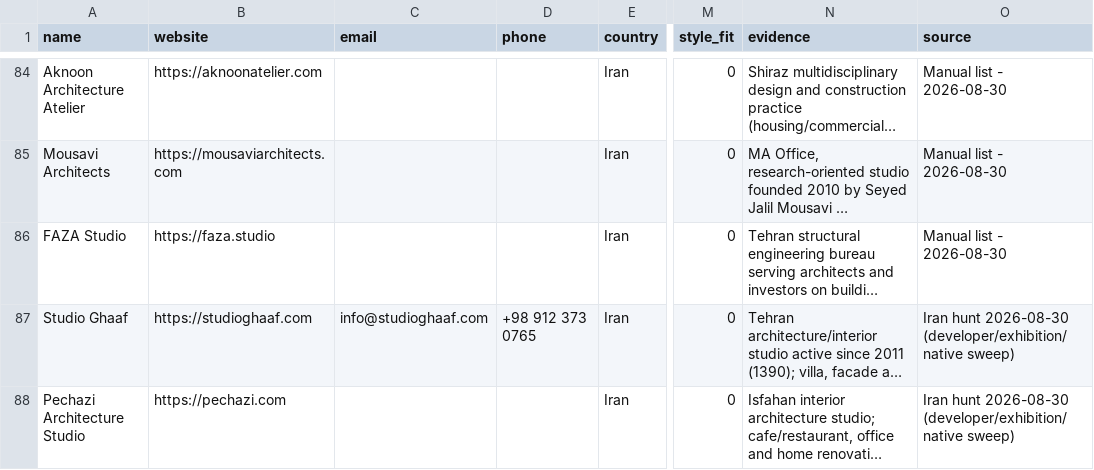
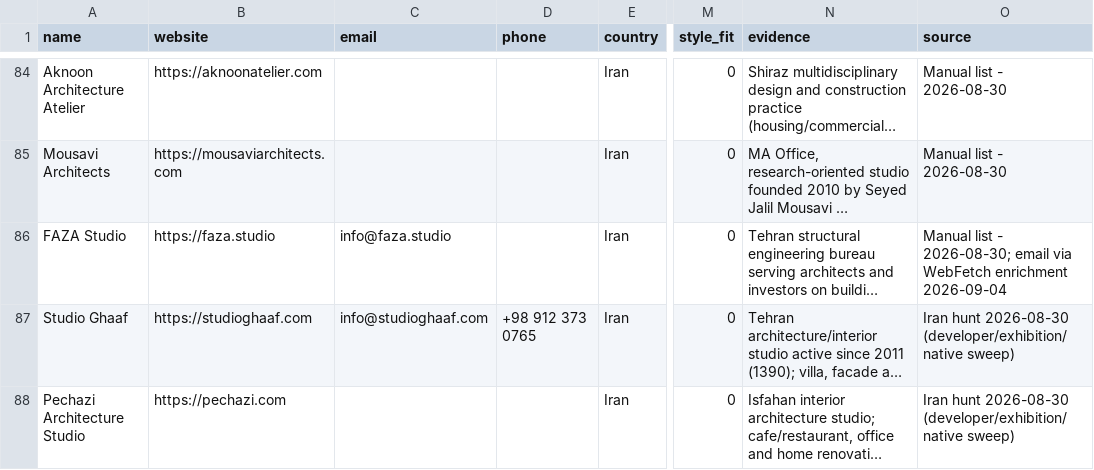
Before and after one commit to miladrostami9999-source/Archon, a CSV file: leads/iran.csv, drawn as a sheet; only a part is shown, gaps mark what is left out; long unchanged cells end in …; the diff covers the shown part only; the diff names each change by its address in the sheet, - before the commit and + after, or states it on an @@ line.

Commit message:
enrich(iran): fill 26 missing emails, fix dup + 2 dead domains
Data-completion pass on the 84 existing rows that had a website but
no email (31% hit rate via direct WebFetch). Also merged an accidental
near-duplicate from the prior round (Aad/AAD Architecture Office) and
cleared two domains that no longer belong to their listed company:
ashari-architects.com now serves an unrelated casino review, and
payadis.com is parked/for-sale on HugeDomains.

```diff
--- a/leads/iran.csv
+++ b/leads/iran.csv
-C86 (email): (empty)
+C86 (email): info@faza.studio
-O86 (source): Manual list - 2026-08-30
+O86 (source): Manual list - 2026-08-30; email via WebFetch enrichment 2026-09-04
```
Also changed, not shown: 1 removed row and 55 edited cells elsewhere in this file, 2 other files.
